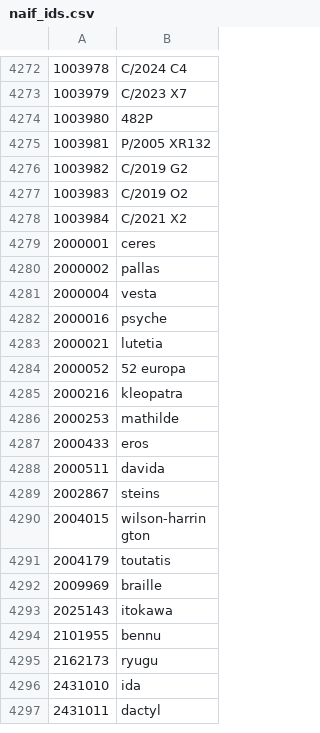
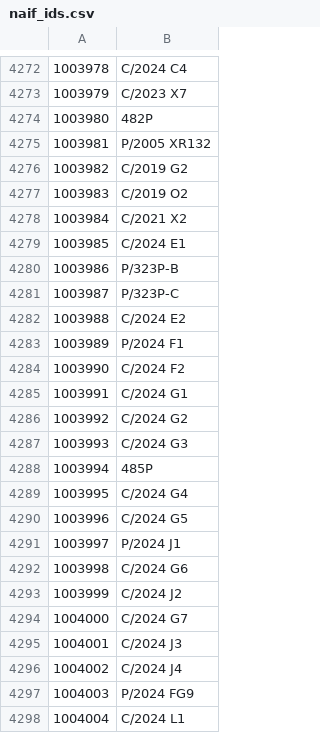
Before and after one commit to Caltech-IPAC/kete, a CSV file: src/kete_core/data/naif_ids.csv, drawn as a sheet; only a part is shown, gaps mark what is left out; the shorter side is filled out with more unchanged rows; the diff covers the shown part only; the diff names each change by its address in the sheet, - before the commit and + after, or states it on an @@ line.

Commit message:
Update naif comet IDs (#184)
update naif comet IDs

```diff
--- a/src/kete_core/data/naif_ids.csv
+++ b/src/kete_core/data/naif_ids.csv
+row 4279: 1003985 | C/2024 E1
+row 4280: 1003986 | P/323P-B
+row 4281: 1003987 | P/323P-C
+row 4282: 1003988 | C/2024 E2
+row 4283: 1003989 | P/2024 F1
+row 4284: 1003990 | C/2024 F2
+row 4285: 1003991 | C/2024 G1
+row 4286: 1003992 | C/2024 G2
+row 4287: 1003993 | C/2024 G3
+row 4288: 1003994 | 485P
+row 4289: 1003995 | C/2024 G4
+row 4290: 1003996 | C/2024 G5
+row 4291: 1003997 | P/2024 J1
+row 4292: 1003998 | C/2024 G6
+row 4293: 1003999 | C/2024 J2
+row 4294: 1004000 | C/2024 G7
+row 4295: 1004001 | C/2024 J3
+row 4296: 1004002 | C/2024 J4
+row 4297: 1004003 | P/2024 FG9
+row 4298: 1004004 | C/2024 L1
```
Also changed, not shown: 56 added rows elsewhere in this file.
